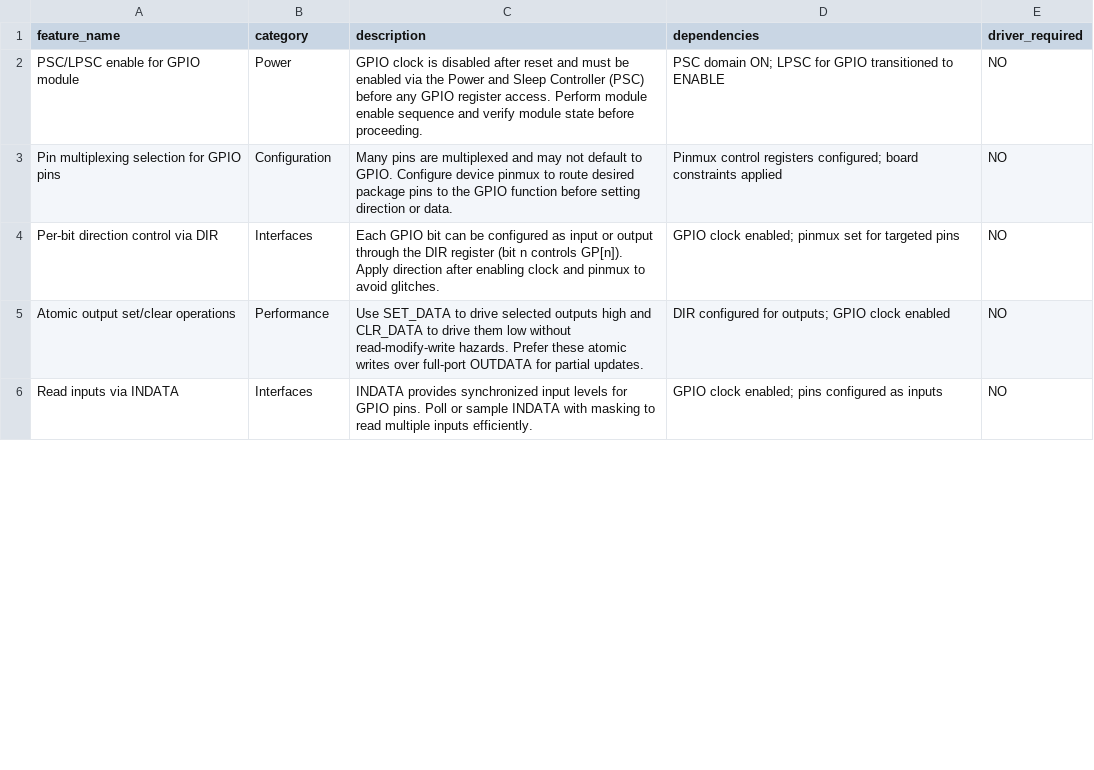
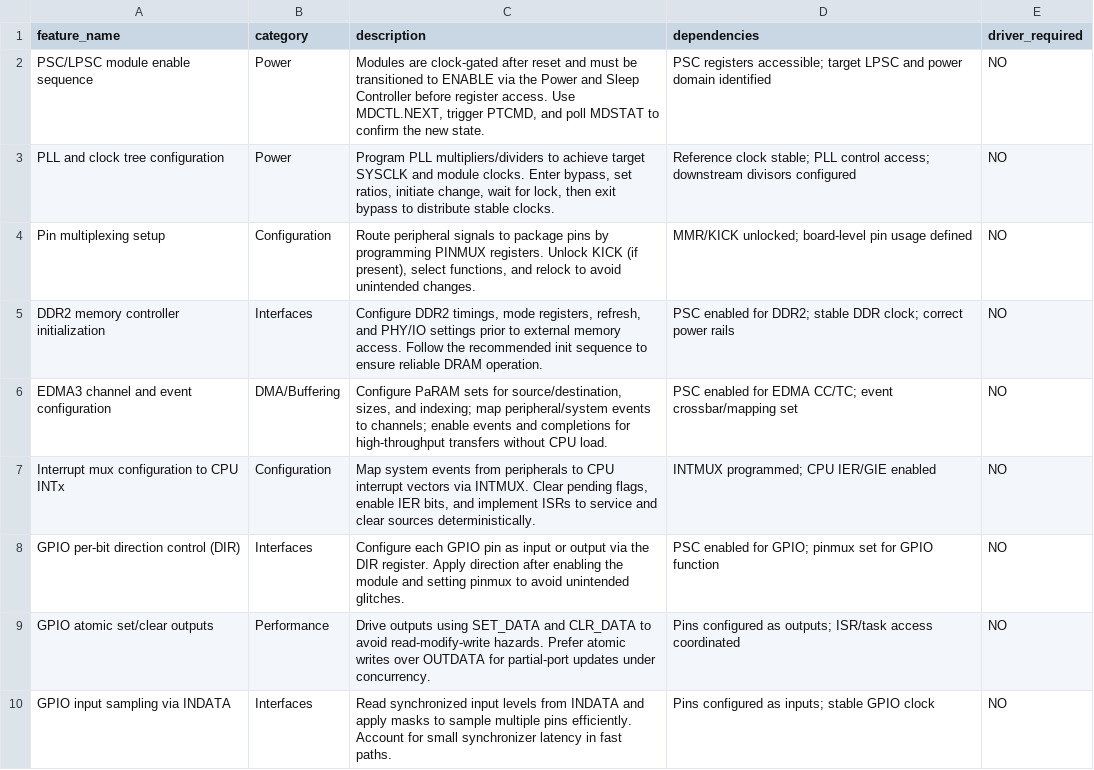
Before and after one commit to titusbspgit/DeviceDrivers, a CSV file: docs/feature_list.csv, drawn as a sheet; only a part is shown; the diff covers the shown part only.

Commit message:
Force update docs/feature_list.csv: normalized device feature list (driver_required=NO)

```diff
--- a/docs/feature_list.csv
+++ b/docs/feature_list.csv
@@ -1,6 +1,10 @@
 "feature_name","category","description","dependencies","driver_required"
-"PSC/LPSC enable for GPIO module","Power","GPIO clock is disabled after reset and must be enabled via the Power and Sleep Controller (PSC) before any GPIO register access. Perform module enable sequence and verify module state before proceeding.","PSC domain ON; LPSC for GPIO transitioned to ENABLE","NO"
-"Pin multiplexing selection for GPIO pins","Configuration","Many pins are multiplexed and may not default to GPIO. Configure device pinmux to route desired package pins to the GPIO function before setting direction or data.","Pinmux control registers configured; board constraints applied","NO"
-"Per-bit direction control via DIR","Interfaces","Each GPIO bit can be configured as input or output through the DIR register (bit n controls GP[n]). Apply direction after enabling clock and pinmux to avoid glitches.","GPIO clock enabled; pinmux set for targeted pins","NO"
-"Atomic output set/clear operations","Performance","Use SET_DATA to drive selected outputs high and CLR_DATA to drive them low without read-modify-write hazards. Prefer these atomic writes over full-port OUTDATA for partial updates.","DIR configured for outputs; GPIO clock enabled","NO"
-"Read inputs via INDATA","Interfaces","INDATA provides synchronized input levels for GPIO pins. Poll or sample INDATA with masking to read multiple inputs efficiently.","GPIO clock enabled; pins configured as inputs","NO"
+"PSC/LPSC module enable sequence","Power","Modules are clock-gated after reset and must be transitioned to ENABLE via the Power and Sleep Controller before register access. Use MDCTL.NEXT, trigger PTCMD, and poll MDSTAT to confirm the new state.","PSC registers accessible; target LPSC and power domain identified","NO"
+"PLL and clock tree configuration","Power","Program PLL multipliers/dividers to achieve target SYSCLK and module clocks. Enter bypass, set ratios, initiate change, wait for lock, then exit bypass to distribute stable clocks.","Reference clock stable; PLL control access; downstream divisors configured","NO"
+"Pin multiplexing setup","Configuration","Route peripheral signals to package pins by programming PINMUX registers. Unlock KICK (if present), select functions, and relock to avoid unintended changes.","MMR/KICK unlocked; board-level pin usage defined","NO"
+"DDR2 memory controller initialization","Interfaces","Configure DDR2 timings, mode registers, refresh, and PHY/IO settings prior to external memory access. Follow the recommended init sequence to ensure reliable DRAM operation.","PSC enabled for DDR2; stable DDR clock; correct power rails","NO"
+"EDMA3 channel and event configuration","DMA/Buffering","Configure PaRAM sets for source/destination, sizes, and indexing; map peripheral/system events to channels; enable events and completions for high-throughput transfers without CPU load.","PSC enabled for EDMA CC/TC; event crossbar/mapping set","NO"
+"Interrupt mux configuration to CPU INTx","Configuration","Map system events from peripherals to CPU interrupt vectors via INTMUX. Clear pending flags, enable IER bits, and implement ISRs to service and clear sources deterministically.","INTMUX programmed; CPU IER/GIE enabled","NO"
+"GPIO per-bit direction control (DIR)","Interfaces","Configure each GPIO pin as input or output via the DIR register. Apply direction after enabling the module and setting pinmux to avoid unintended glitches.","PSC enabled for GPIO; pinmux set for GPIO function","NO"
+"GPIO atomic set/clear outputs","Performance","Drive outputs using SET_DATA and CLR_DATA to avoid read-modify-write hazards. Prefer atomic writes over OUTDATA for partial-port updates under concurrency.","Pins configured as outputs; ISR/task access coordinated","NO"
+"GPIO input sampling via INDATA","Interfaces","Read synchronized input levels from INDATA and apply masks to sample multiple pins efficiently. Account for small synchronizer latency in fast paths.","Pins configured as inputs; stable GPIO clock","NO"
```
Also changed, not shown: 11 added rows, 5 removed rows and 16 edited cells elsewhere in this file.
